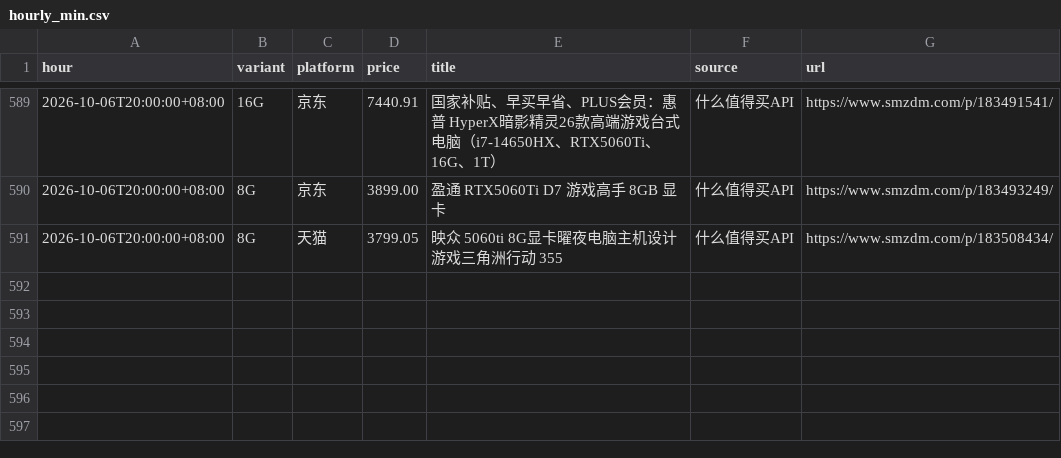
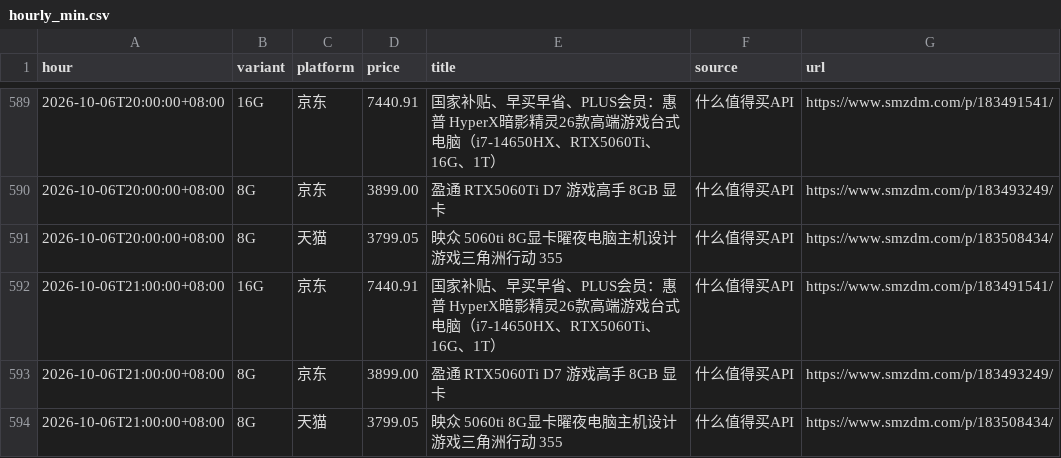
Before and after one commit to skk15857411020/5060TI, a CSV file: docs/hourly_min.csv, drawn as a sheet; only a part is shown, gaps mark what is left out.

```diff
--- a/docs/hourly_min.csv
+++ b/docs/hourly_min.csv
@@ -591 +591,4 @@ hour,variant,platform,price,title,source,url
 2026-10-06T20:00:00+08:00,8G,天猫,3799.05,映众 5060ti 8G显卡曜夜电脑主机设计游戏三角洲行动 355,什么值得买API,https://www.smzdm.com/p/183508434/
+2026-10-06T21:00:00+08:00,16G,京东,7440.91,国家补贴、早买早省、PLUS会员：惠普 HyperX暗影精灵26款高端游戏台式电脑（i7-14650HX、RTX5060Ti、16G、1T）,什么值得买API,https://www.smzdm.com/p/183491541/
+2026-10-06T21:00:00+08:00,8G,京东,3899.00,盈通 RTX5060Ti D7 游戏高手 8GB 显卡,什么值得买API,https://www.smzdm.com/p/183493249/
+2026-10-06T21:00:00+08:00,8G,天猫,3799.05,映众 5060ti 8G显卡曜夜电脑主机设计游戏三角洲行动 355,什么值得买API,https://www.smzdm.com/p/183508434/
```
Also changed, not shown: 2 other files.
